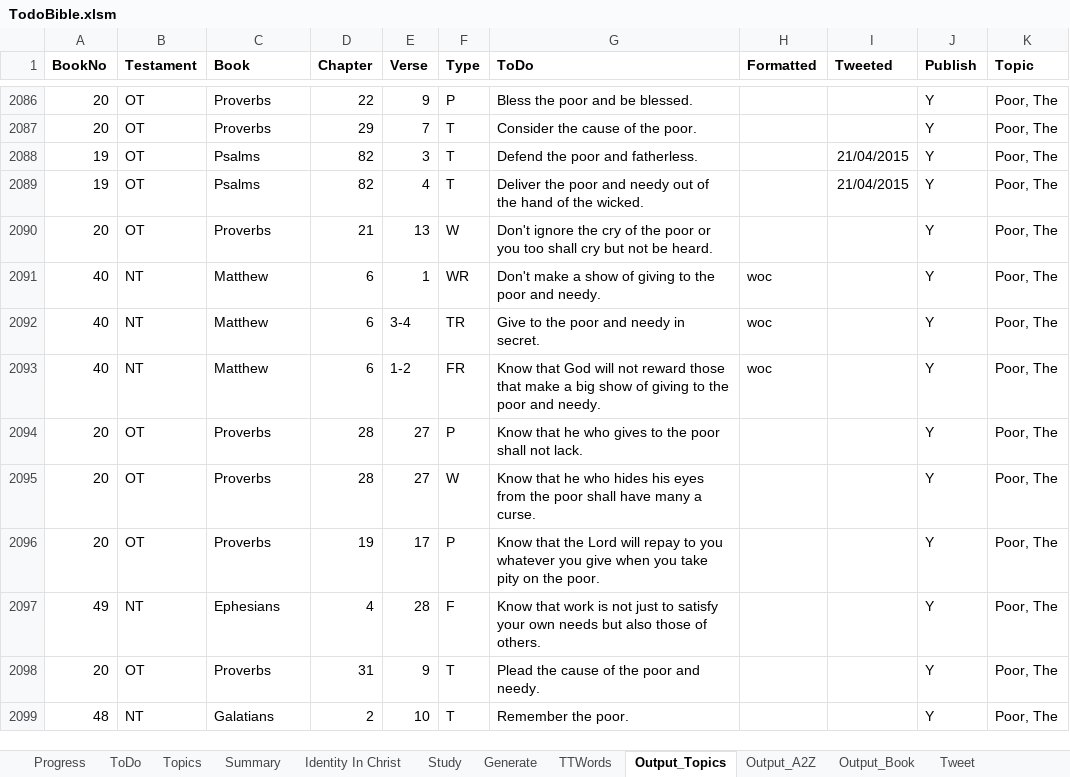
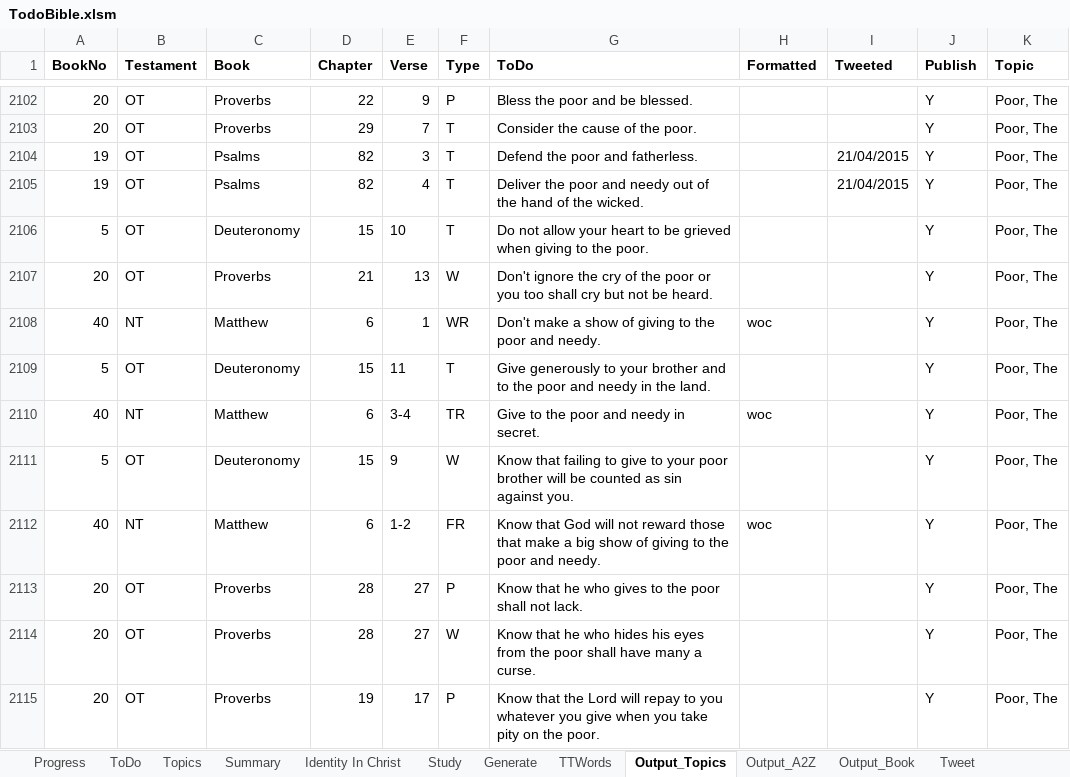
Before and after one commit to simptim1967/todobible, an Excel workbook: TodoBible.xlsm, sheet Output_Topics, drawn as a sheet; only a part is shown, gaps mark what is left out; the shorter side is filled out with more unchanged rows; values as stored, in another font and other column widths than the file's, no borders; the diff covers the shown part only; the diff names each change by its address in the sheet, - before the commit and + after, or states it on an @@ line.

```diff
--- a/TodoBible.xlsm (sheet Output_Topics)
+++ b/TodoBible.xlsm (sheet Output_Topics)
+row 2106: 5 | OT | Deuteronomy | 15 | 10 | T | Do not allow your heart to be grieved when giving to the poor. |  |  | Y | Poor, The
+row 2109: 5 | OT | Deuteronomy | 15 | 11 | T | Give generously to your brother and to the poor and needy in the land. |  |  | Y | Poor, The
+row 2111: 5 | OT | Deuteronomy | 15 | 9 | W | Know that failing to give to your poor brother will be counted as sin against you. |  |  | Y | Poor, The
```
Also changed, not shown: 42 added rows, 19 removed rows and 9 edited cells elsewhere in this sheet, sheet Output_A2Z, sheet ToDo, sheet Output_Book, sheet Topics, sheet Generate, sheet Summary, 42 other files.
